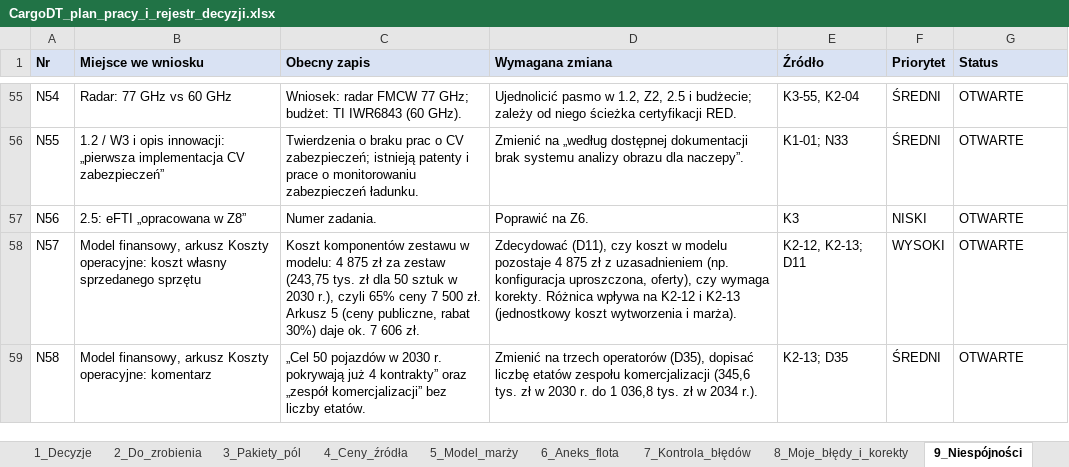
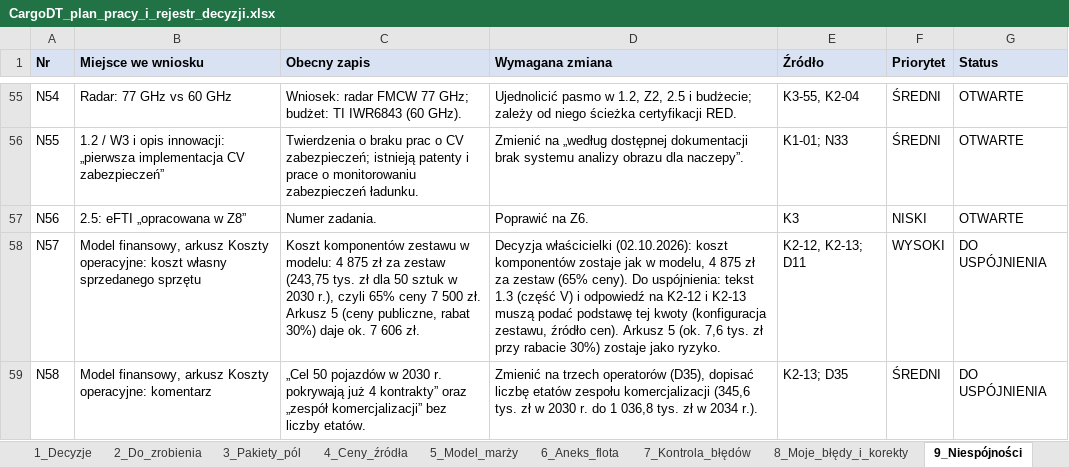
Before and after one commit to retajczyke/smart, an Excel workbook: CargoDT_plan_pracy_i_rejestr_decyzji.xlsx, sheet 9_Niespójności, drawn as a sheet; only a part is shown, gaps mark what is left out; values as stored, in another font and other column widths than the file's, no borders; the diff names each change by its address in the sheet, - before the commit and + after, or states it on an @@ line.

```diff
--- a/CargoDT_plan_pracy_i_rejestr_decyzji.xlsx (sheet 9_Niespójności)
+++ b/CargoDT_plan_pracy_i_rejestr_decyzji.xlsx (sheet 9_Niespójności)
-D58 (Wymagana zmiana): Zdecydować (D11), czy koszt w modelu pozostaje 4 875 zł z uzasadnieniem (np. konfiguracja uproszczona, oferty), czy wymaga korekty. Różnica wpływa na K2-12 i K2-13 (jednostkowy koszt wytworzenia i marża).
+D58 (Wymagana zmiana): Decyzja właścicielki (02.10.2026): koszt komponentów zostaje jak w modelu, 4 875 zł za zestaw (65% ceny). Do uspójnienia: tekst 1.3 (część V) i odpowiedź na K2-12 i K2-13 muszą podać podstawę tej kwoty (konfiguracja zestawu, źródło cen). Arkusz 5 (ok. 7,6 tys. zł przy rabacie 30%) zostaje jako ryzyko.
-G58:G59 (Status): OTWARTE
+G58:G59 (Status): DO USPÓJNIENIA
```
Also changed, not shown: sheet 2_Do_zrobienia, sheet 1_Decyzje, 2 other files.
